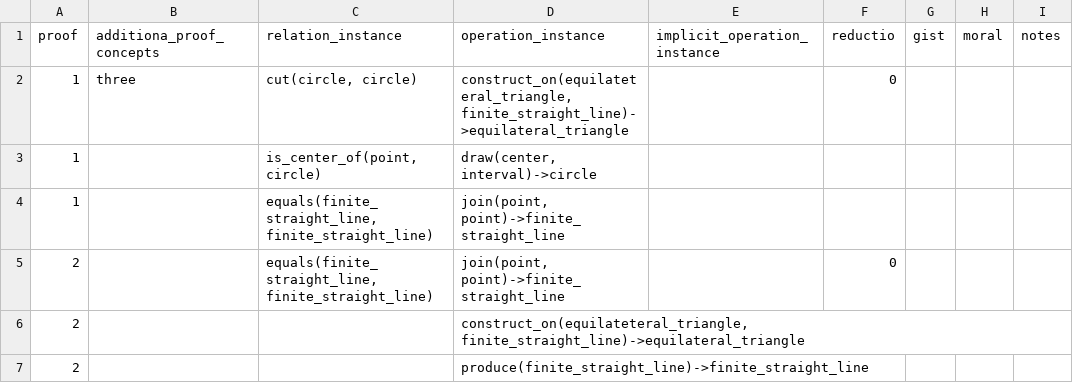
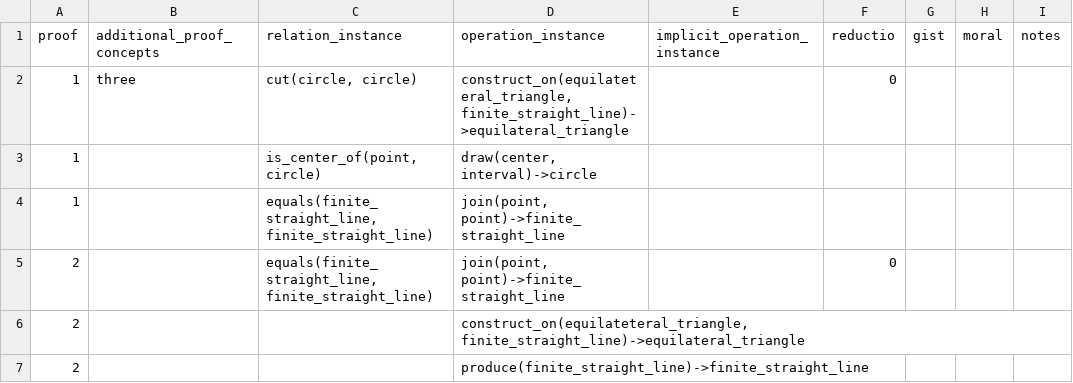
Before and after one commit to Mttbnchtt/ontology-and-proofs, a CSV file: ontologies/elements_book1/ontological_analysis/Euclid.Proofs.Book1.csv, drawn as a sheet; only a part is shown.

Commit message:
Auto-commit at 2024-12-20 06:24:50; modified: ontologies/elements_book1/ontological_analysis/Euclid.Proofs.Book1.csv

```diff
--- a/ontologies/elements_book1/ontological_analysis/Euclid.Proofs.Book1.csv
+++ b/ontologies/elements_book1/ontological_analysis/Euclid.Proofs.Book1.csv
@@ -1,2 +1,2 @@
-proof,additiona_proof_concepts,relation_instance,operation_instance,implicit_operation_instance,reductio,gist,moral,notes
+proof,additional_proof_concepts,relation_instance,operation_instance,implicit_operation_instance,reductio,gist,moral,notes
 1,three,"cut(circle, circle)","construct_on(equilateteral_triangle, finite_straight_line)->equilateral_triangle",,0,,,
```
